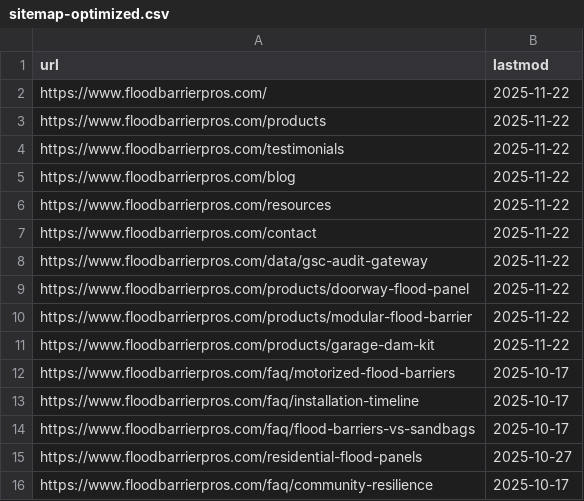
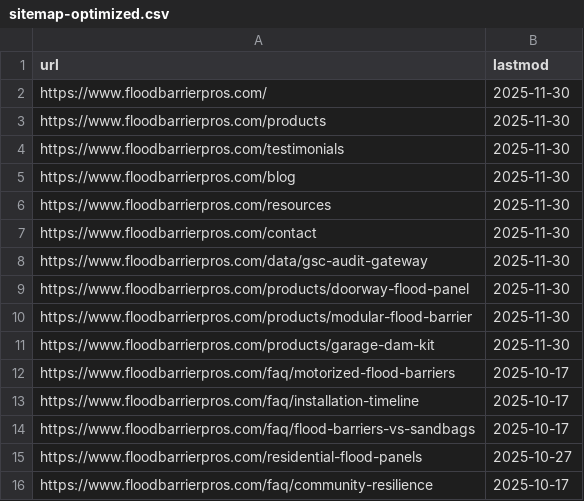
Before and after one commit to malwarescan/floodprotection, a CSV file: public/sitemaps/sitemap-optimized.csv, drawn as a sheet; only a part is shown.

```diff
--- a/public/sitemaps/sitemap-optimized.csv
+++ b/public/sitemaps/sitemap-optimized.csv
@@ -1,12 +1,12 @@
 url,lastmod
-"https://www.floodbarrierpros.com/","2025-11-22"
-"https://www.floodbarrierpros.com/products","2025-11-22"
-"https://www.floodbarrierpros.com/testimonials","2025-11-22"
-"https://www.floodbarrierpros.com/blog","2025-11-22"
-"https://www.floodbarrierpros.com/resources","2025-11-22"
-"https://www.floodbarrierpros.com/contact","2025-11-22"
-"https://www.floodbarrierpros.com/data/gsc-audit-gateway","2025-11-22"
-"https://www.floodbarrierpros.com/products/doorway-flood-panel","2025-11-22"
-"https://www.floodbarrierpros.com/products/modular-flood-barrier","2025-11-22"
-"https://www.floodbarrierpros.com/products/garage-dam-kit","2025-11-22"
+"https://www.floodbarrierpros.com/","2025-11-30"
+"https://www.floodbarrierpros.com/products","2025-11-30"
+"https://www.floodbarrierpros.com/testimonials","2025-11-30"
+"https://www.floodbarrierpros.com/blog","2025-11-30"
+"https://www.floodbarrierpros.com/resources","2025-11-30"
+"https://www.floodbarrierpros.com/contact","2025-11-30"
+"https://www.floodbarrierpros.com/data/gsc-audit-gateway","2025-11-30"
+"https://www.floodbarrierpros.com/products/doorway-flood-panel","2025-11-30"
+"https://www.floodbarrierpros.com/products/modular-flood-barrier","2025-11-30"
+"https://www.floodbarrierpros.com/products/garage-dam-kit","2025-11-30"
 "https://www.floodbarrierpros.com/faq/motorized-flood-barriers","2025-10-17"
```
Also changed, not shown: 35 other files.
